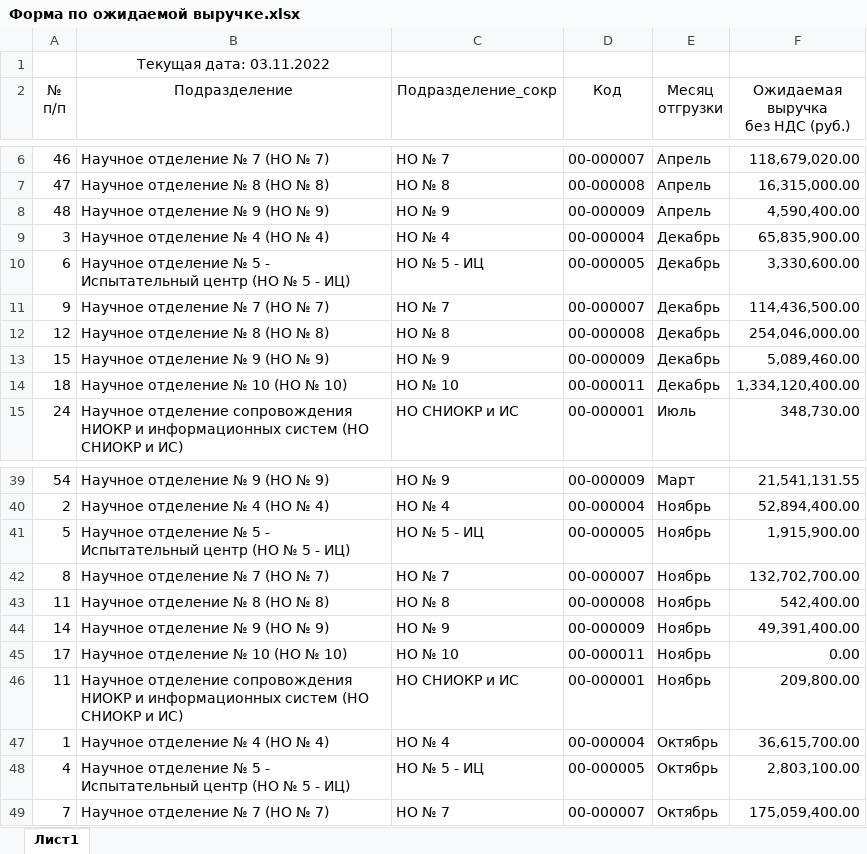
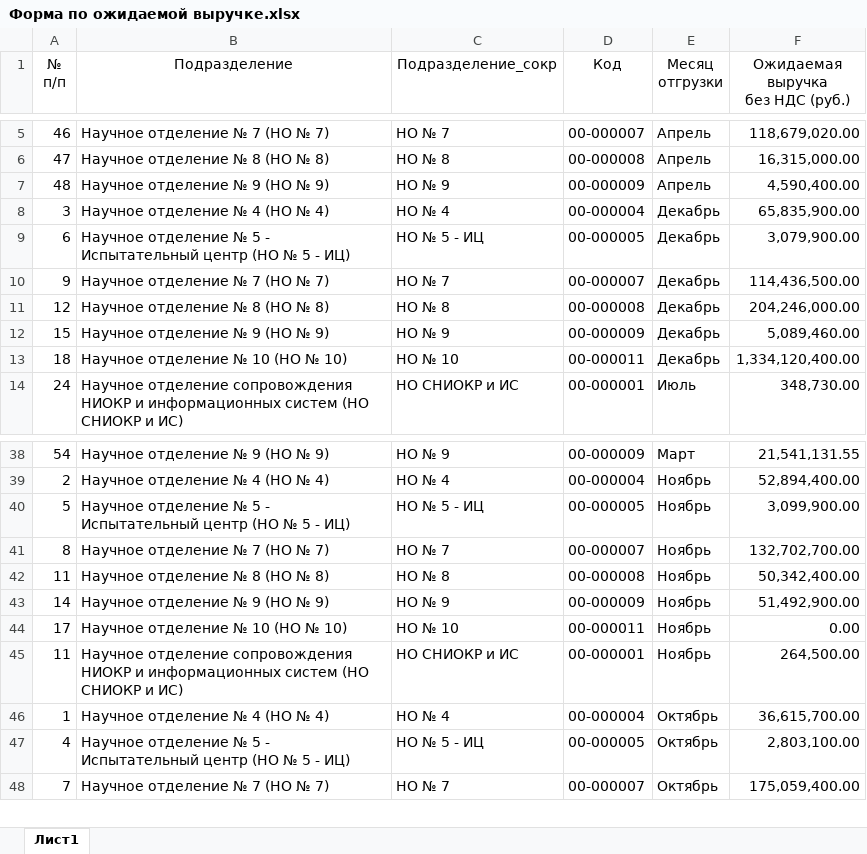
Before and after one commit to asrahmanov/PulsarDataAggregation, an Excel workbook: storage/app/exp/36/2022/Форма по ожидаемой выручке.xlsx, sheet Лист1, drawn as a sheet; only a part is shown, gaps mark what is left out; values as stored, in another font and other column widths than the file's, no borders; removed rows and columns are numbered as before the commit, all else as after; the diff names each change by its address in the sheet, - before the commit and + after, or states it on an @@ line.

```diff
--- a/storage/app/exp/36/2022/Форма по ожидаемой выручке.xlsx (sheet Лист1)
+++ b/storage/app/exp/36/2022/Форма по ожидаемой выручке.xlsx (sheet Лист1)
-row 1:  | Текущая дата: 03.11.2022
-F9 (Ожидаемая выручка без НДС (руб.)): 3,330,600.00
+F9 (Ожидаемая выручка без НДС (руб.)): 3,079,900.00
-F11 (Ожидаемая выручка без НДС (руб.)): 254,046,000.00
+F11 (Ожидаемая выручка без НДС (руб.)): 204,246,000.00
-F40 (Ожидаемая выручка без НДС (руб.)): 1,915,900.00
+F40 (Ожидаемая выручка без НДС (руб.)): 3,099,900.00
-F42 (Ожидаемая выручка без НДС (руб.)): 542,400.00
+F42 (Ожидаемая выручка без НДС (руб.)): 50,342,400.00
-F43 (Ожидаемая выручка без НДС (руб.)): 49,391,400.00
+F43 (Ожидаемая выручка без НДС (руб.)): 51,492,900.00
-F45 (Ожидаемая выручка без НДС (руб.)): 209,800.00
+F45 (Ожидаемая выручка без НДС (руб.)): 264,500.00
```
Also changed, not shown: storage/app/contractAndFact/17/2022/Контрактация и факт.xlsx, storage/app/contractAndFact/36/2022/Контрактация и факт.xlsx, 6 other files.
